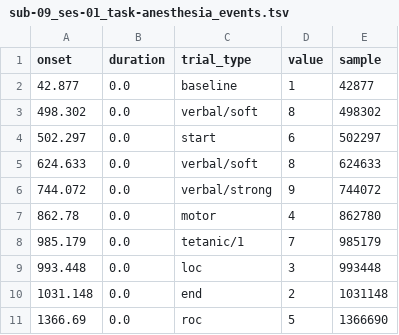
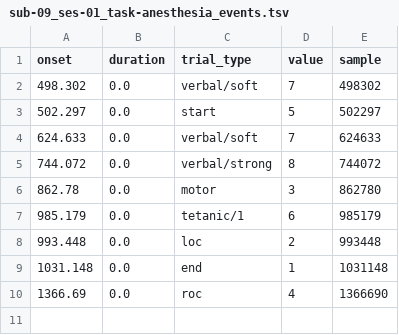
Before and after one commit to bruAristimunha/on004541, a TSV file: sub-09/ses-01/eeg/sub-09_ses-01_task-anesthesia_events.tsv, drawn as a sheet.

```diff
--- a/sub-09/ses-01/eeg/sub-09_ses-01_task-anesthesia_events.tsv
+++ b/sub-09/ses-01/eeg/sub-09_ses-01_task-anesthesia_events.tsv
@@ -1,11 +1,10 @@
 onset	duration	trial_type	value	sample
-42.877	0.0	baseline	1	42877
-498.302	0.0	verbal/soft	8	498302
-502.297	0.0	start	6	502297
-624.633	0.0	verbal/soft	8	624633
-744.072	0.0	verbal/strong	9	744072
-862.78	0.0	motor	4	862780
-985.179	0.0	tetanic/1	7	985179
-993.448	0.0	loc	3	993448
-1031.148	0.0	end	2	1031148
-1366.69	0.0	roc	5	1366690
+498.302	0.0	verbal/soft	7	498302
+502.297	0.0	start	5	502297
+624.633	0.0	verbal/soft	7	624633
+744.072	0.0	verbal/strong	8	744072
+862.78	0.0	motor	3	862780
+985.179	0.0	tetanic/1	6	985179
+993.448	0.0	loc	2	993448
+1031.148	0.0	end	1	1031148
+1366.69	0.0	roc	4	1366690
```
Also changed, not shown: sub-02/ses-01/eeg/sub-02_ses-01_task-anesthesia_channels.tsv, sub-04/ses-01/eeg/sub-04_ses-01_task-anesthesia_events.tsv, 3 other files.
